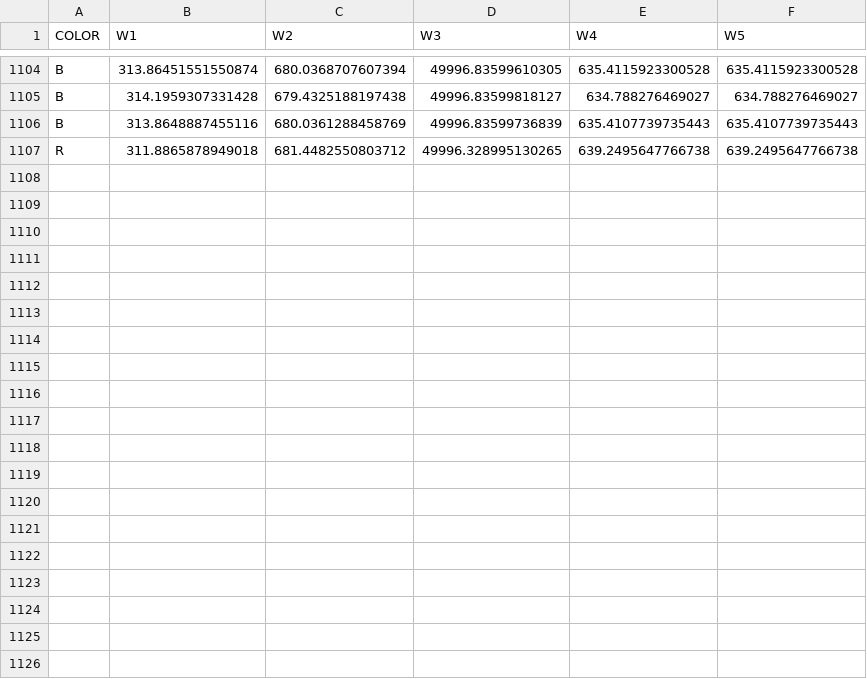
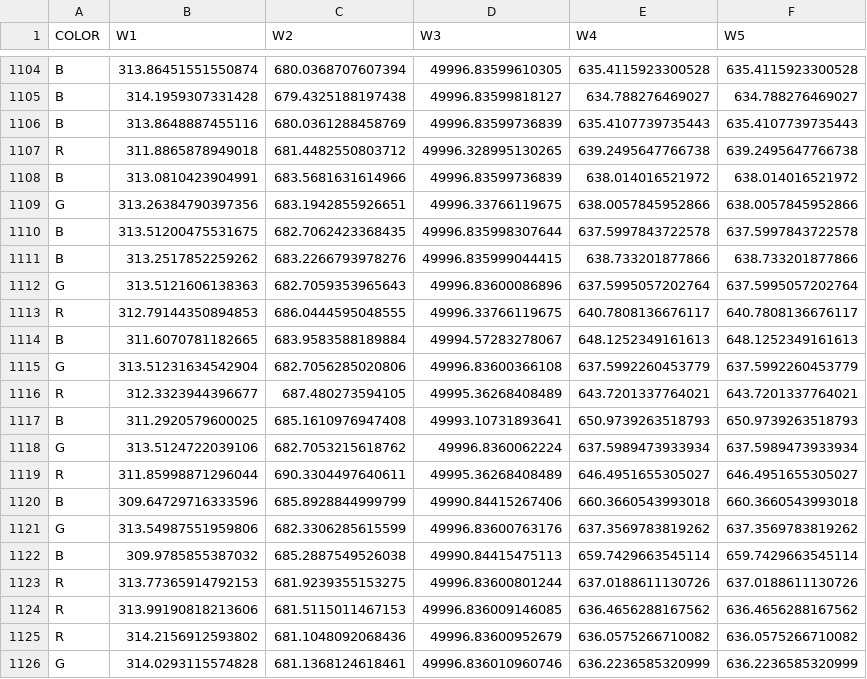
Before and after one commit to naufik/comp30024-nanang-ai, a CSV file: weights.csv, drawn as a sheet; only a part is shown, gaps mark what is left out; the diff covers the shown part only; the diff names each change by its address in the sheet, - before the commit and + after, or states it on an @@ line.

```diff
--- a/weights.csv
+++ b/weights.csv
+row 1108: B | 313.0810423904991 | 683.5681631614966 | 49996.83599736839 | 638.014016521972 | 638.014016521972
+row 1109: G | 313.26384790397356 | 683.1942855926651 | 49996.33766119675 | 638.0057845952866 | 638.0057845952866
+row 1110: B | 313.51200475531675 | 682.7062423368435 | 49996.835998307644 | 637.5997843722578 | 637.5997843722578
+row 1111: B | 313.2517852259262 | 683.2266793978276 | 49996.835999044415 | 638.733201877866 | 638.733201877866
+row 1112: G | 313.5121606138363 | 682.7059353965643 | 49996.83600086896 | 637.5995057202764 | 637.5995057202764
+row 1113: R | 312.79144350894853 | 686.0444595048555 | 49996.33766119675 | 640.7808136676117 | 640.7808136676117
+row 1114: B | 311.6070781182665 | 683.9583588189884 | 49994.57283278067 | 648.1252349161613 | 648.1252349161613
+row 1115: G | 313.51231634542904 | 682.7056285020806 | 49996.83600366108 | 637.5992260453779 | 637.5992260453779
+row 1116: R | 312.3323944396677 | 687.480273594105 | 49995.36268408489 | 643.7201337764021 | 643.7201337764021
+row 1117: B | 311.2920579600025 | 685.1610976947408 | 49993.10731893641 | 650.9739263518793 | 650.9739263518793
+row 1118: G | 313.5124722039106 | 682.7053215618762 | 49996.8360062224 | 637.5989473933934 | 637.5989473933934
+row 1119: R | 311.85998871296044 | 690.3304497640611 | 49995.36268408489 | 646.4951655305027 | 646.4951655305027
+row 1120: B | 309.64729716333596 | 685.8928844999799 | 49990.84415267406 | 660.3660543993018 | 660.3660543993018
+row 1121: G | 313.54987551959806 | 682.3306285615599 | 49996.83600763176 | 637.3569783819262 | 637.3569783819262
+row 1122: B | 309.9785855387032 | 685.2887549526038 | 49990.84415475113 | 659.7429663545114 | 659.7429663545114
+row 1123: R | 313.77365914792153 | 681.9239355153275 | 49996.83600801244 | 637.0188611130726 | 637.0188611130726
+row 1124: R | 313.99190818213606 | 681.5115011467153 | 49996.836009146085 | 636.4656288167562 | 636.4656288167562
+row 1125: R | 314.2156912593802 | 681.1048092068436 | 49996.83600952679 | 636.0575266710082 | 636.0575266710082
+row 1126: G | 314.0293115574828 | 681.1368124618461 | 49996.836010960746 | 636.2236585320999 | 636.2236585320999
```
Also changed, not shown: 13 added rows elsewhere in this file, 1 other file.
